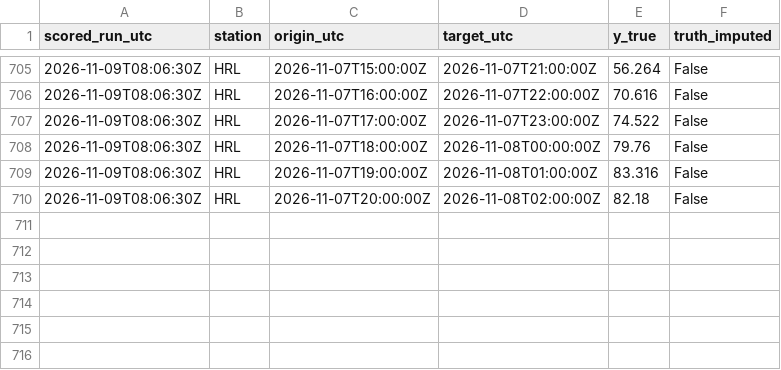
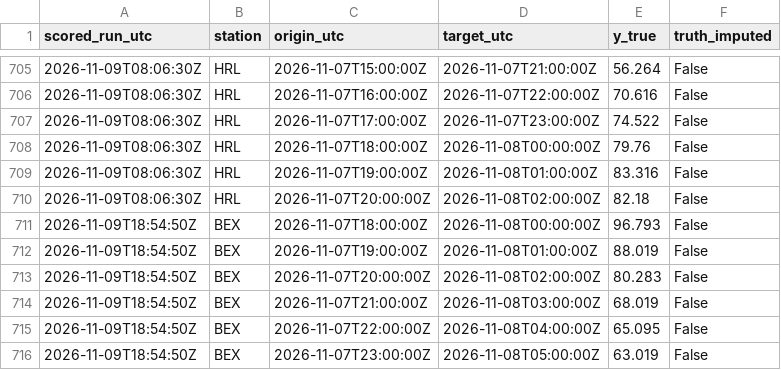
Before and after one commit to abdullahiali1545-arch/when-should-you-trust-the-forecast, a CSV file: data/live/scores.csv, drawn as a sheet; only a part is shown, gaps mark what is left out.

```diff
--- a/data/live/scores.csv
+++ b/data/live/scores.csv
@@ -710 +710,7 @@ scored_run_utc,station,origin_utc,target_utc,y_true,truth_imputed
 2026-11-09T08:06:30Z,HRL,2026-11-07T20:00:00Z,2026-11-08T02:00:00Z,82.18,False
+2026-11-09T18:54:50Z,BEX,2026-11-07T18:00:00Z,2026-11-08T00:00:00Z,96.793,False
+2026-11-09T18:54:50Z,BEX,2026-11-07T19:00:00Z,2026-11-08T01:00:00Z,88.019,False
+2026-11-09T18:54:50Z,BEX,2026-11-07T20:00:00Z,2026-11-08T02:00:00Z,80.283,False
+2026-11-09T18:54:50Z,BEX,2026-11-07T21:00:00Z,2026-11-08T03:00:00Z,68.019,False
+2026-11-09T18:54:50Z,BEX,2026-11-07T22:00:00Z,2026-11-08T04:00:00Z,65.095,False
+2026-11-09T18:54:50Z,BEX,2026-11-07T23:00:00Z,2026-11-08T05:00:00Z,63.019,False
```
Also changed, not shown: data/live/forecasts.csv, 1 other file.
